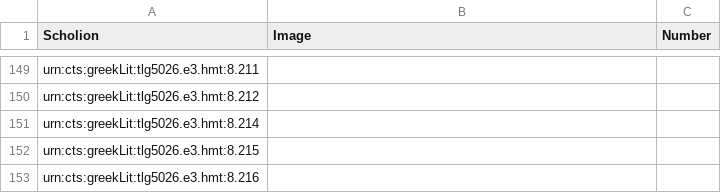
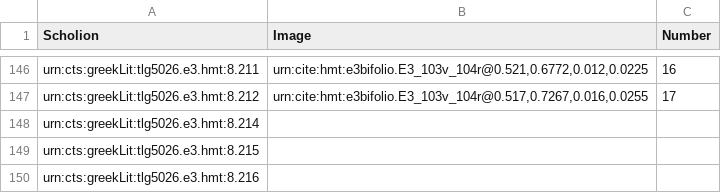
Before and after one commit to hmteditors/hmt-8, a CSV file: collections/ups11-ScholiaSigns.csv, drawn as a sheet; only a part is shown, gaps mark what is left out; addresses are those after the commit; the diff covers the shown part only; the diff names each change by its address in the sheet, - before the commit and + after, or states it on an @@ line.

```diff
--- a/collections/ups11-ScholiaSigns.csv
+++ b/collections/ups11-ScholiaSigns.csv
-B146 (Image): (empty)
+B146 (Image): urn:cite:hmt:e3bifolio.E3_103v_104r@0.521,0.6772,0.012,0.0225
-C146 (Number): (empty)
+C146 (Number): 16
-B147 (Image): (empty)
+B147 (Image): urn:cite:hmt:e3bifolio.E3_103v_104r@0.517,0.7267,0.016,0.0255
-C147 (Number): (empty)
+C147 (Number): 17
```
Also changed, not shown: 3 removed rows and 30 edited cells elsewhere in this file.
